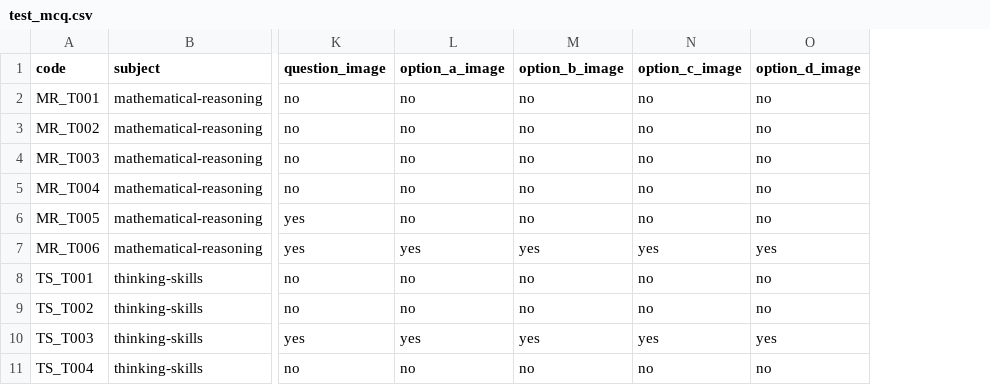
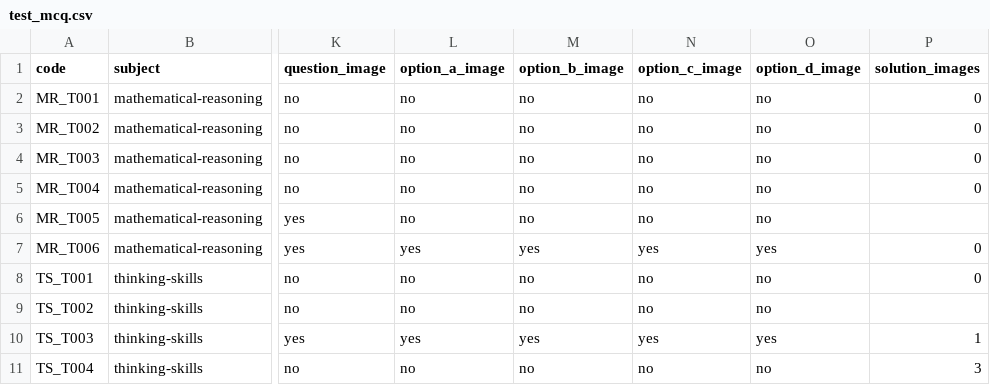
Before and after one commit to parshav92/mocktest-freelance, a CSV file: public/templates/test_mcq.csv, drawn as a sheet; only a part is shown, gaps mark what is left out; the diff names each change by its address in the sheet, - before the commit and + after, or states it on an @@ line.

Commit message:
added solution images feature

```diff
--- a/public/templates/test_mcq.csv
+++ b/public/templates/test_mcq.csv
+column P (solution_images), rows 2-11: 0 | 0 | 0 | 0 |  | 0 | 0 |  | 1 | 3
```
Also changed, not shown: 12 other files.
